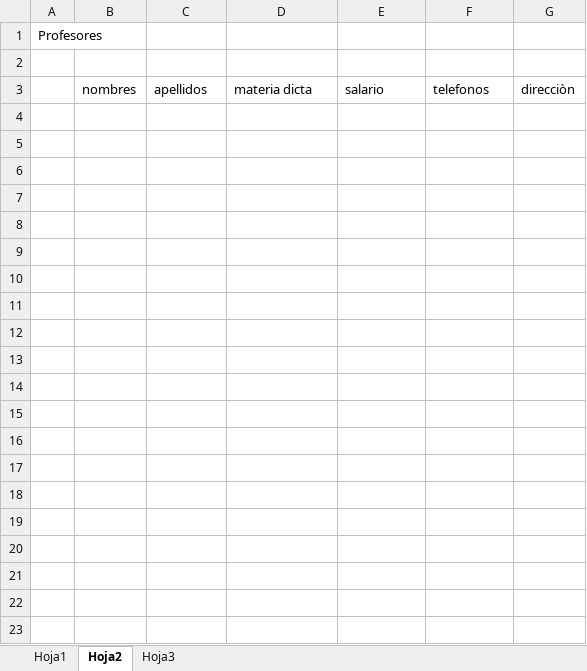
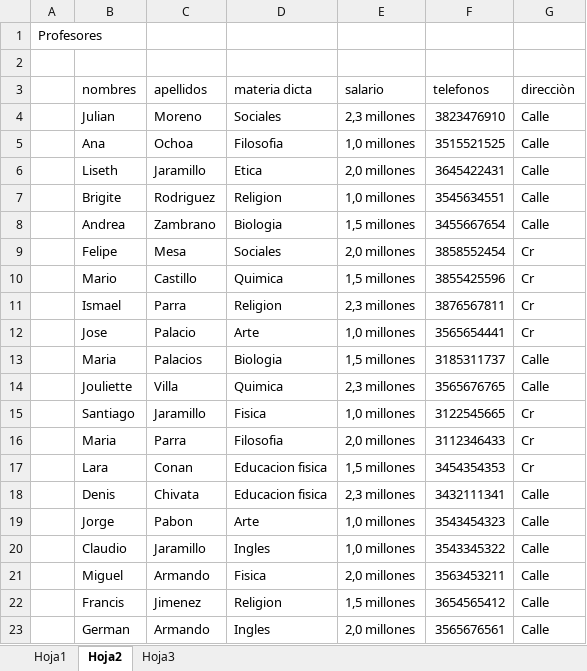
Before and after one commit to Juliandavid765/base-de-datos, an Excel workbook: Base de Datos Julian David Villada.xlsx, sheet Hoja2, drawn as a sheet; values as stored, in another font and other column widths than the file's, no borders; the diff names each change by its address in the sheet, - before the commit and + after, or states it on an @@ line.

```diff
--- a/Base de Datos Julian David Villada.xlsx (sheet Hoja2)
+++ b/Base de Datos Julian David Villada.xlsx (sheet Hoja2)
+row 4:  | Julian | Moreno | Sociales | 2,3 millones | 3823476910 | Calle
+row 5:  | Ana | Ochoa | Filosofia | 1,0 millones | 3515521525 | Calle
+row 6:  | Liseth | Jaramillo | Etica | 2,0 millones | 3645422431 | Calle
+row 7:  | Brigite | Rodriguez | Religion | 1,0 millones | 3545634551 | Calle
+row 8:  | Andrea | Zambrano | Biologia | 1,5 millones | 3455667654 | Calle
+row 9:  | Felipe | Mesa | Sociales | 2,0 millones | 3858552454 | Cr
+row 10:  | Mario | Castillo | Quimica | 1,5 millones | 3855425596 | Cr
+row 11:  | Ismael | Parra | Religion | 2,3 millones | 3876567811 | Cr
+row 12:  | Jose | Palacio | Arte | 1,0 millones | 3565654441 | Cr
+row 13:  | Maria | Palacios | Biologia | 1,5 millones | 3185311737 | Calle
+row 14:  | Jouliette | Villa | Quimica | 2,3 millones | 3565676765 | Calle
+row 15:  | Santiago | Jaramillo | Fisica | 1,0 millones | 3122545665 | Cr
+row 16:  | Maria | Parra | Filosofia | 2,0 millones | 3112346433 | Cr
+row 17:  | Lara | Conan | Educacion fisica | 1,5 millones | 3454354353 | Cr
+row 18:  | Denis | Chivata | Educacion fisica | 2,3 millones | 3432111341 | Calle
+row 19:  | Jorge | Pabon | Arte | 1,0 millones | 3543454323 | Calle
+row 20:  | Claudio | Jaramillo | Ingles | 1,0 millones | 3543345322 | Calle
+row 21:  | Miguel | Armando | Fisica | 2,0 millones | 3563453211 | Calle
+row 22:  | Francis | Jimenez | Religion | 1,5 millones | 3654565412 | Calle
+row 23:  | German | Armando | Ingles | 2,0 millones | 3565676561 | Calle
```
Also changed, not shown: sheet Hoja1, sheet Hoja3.
